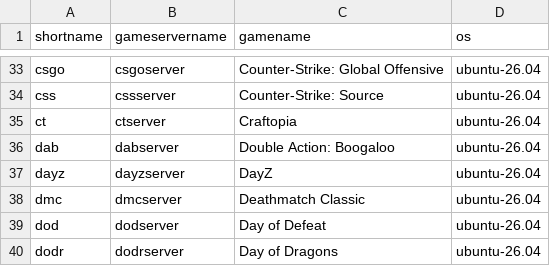
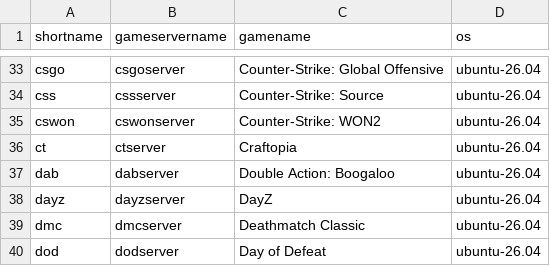
Before and after one commit to GameServerManagers/LinuxGSM, a CSV file: lgsm/data/serverlist.csv, drawn as a sheet; only a part is shown, gaps mark what is left out; the shorter side is filled out with more unchanged rows.

Commit message:
feat(cswon): add native Counter-Strike WON2 server
Adds Counter-Strike 1.5 on the WON2 protocol 46 stack used by hlwonserver.
It installs from a single linuxgsm.download archive containing the
HLDS 3.1.1.1e WON2 base plus the cstrike folder from Valve's
cs_15_full.tar.gz, keeping the newer cs_i386.so from the 3111e update.

The hlwon shortname checks for the update, check-update and fastdl
commands, the hlds_i686 PID and port command and the UDP query port
now match querytype protocol-valve-won so both WON servers share them.

```diff
--- a/lgsm/data/serverlist.csv
+++ b/lgsm/data/serverlist.csv
@@ -34,2 +34,3 @@ csgo,csgoserver,Counter-Strike: Global Offensive,ubuntu-26.04
 css,cssserver,Counter-Strike: Source,ubuntu-26.04
+cswon,cswonserver,Counter-Strike: WON2,ubuntu-26.04
 ct,ctserver,Craftopia,ubuntu-26.04
```
Also changed, not shown: lgsm/data/almalinux-8.csv, lgsm/data/centos-7.csv, 23 other files.
